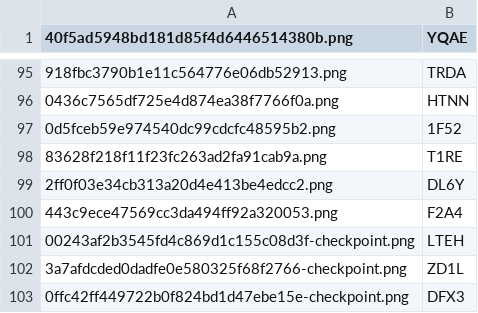
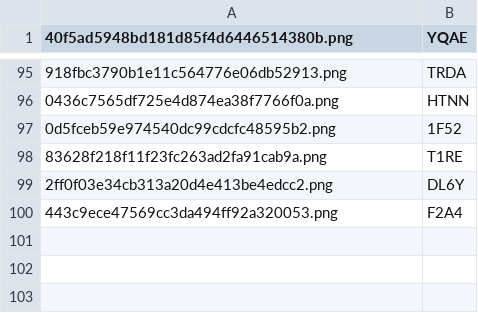
Before and after one commit to mcsrainbow/captchas-opencv-rek, a CSV file: results.csv, drawn as a sheet; only a part is shown, gaps mark what is left out.

Commit message:
The first commit

```diff
--- a/results.csv
+++ b/results.csv
@@ -100,4 +100 @@
 443c9ece47569cc3da494ff92a320053.png,F2A4
-00243af2b3545fd4c869d1c155c08d3f-checkpoint.png,LTEH
-3a7afdcded0dadfe0e580325f68f2766-checkpoint.png,ZD1L
-0ffc42ff449722b0f824bd1d47ebe15e-checkpoint.png,DFX3
```
